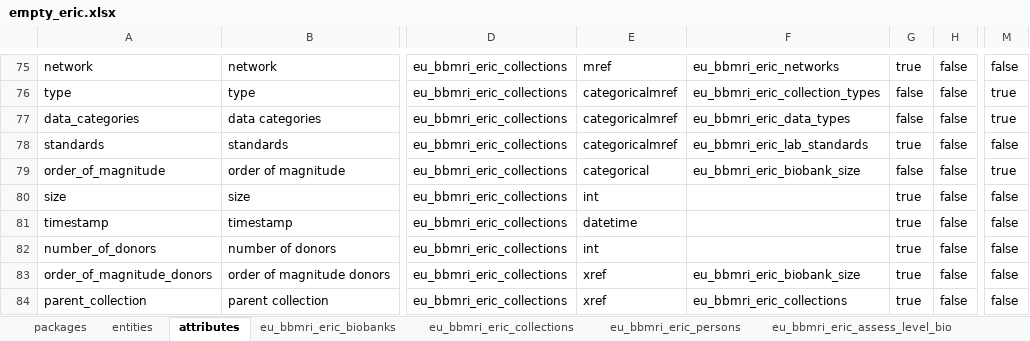
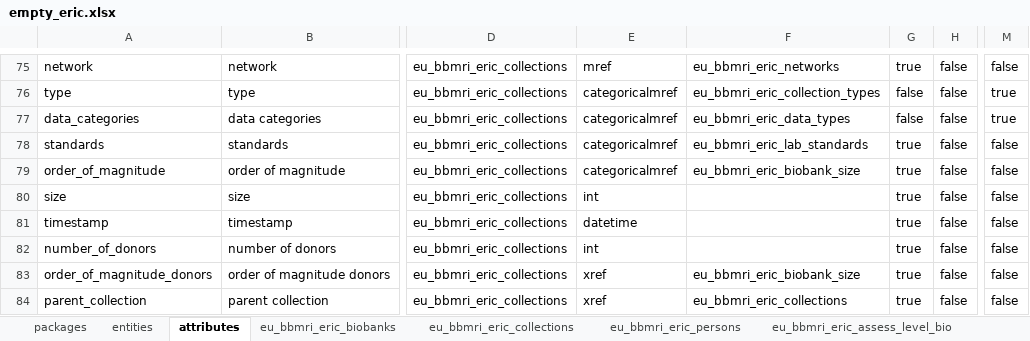
Before and after one commit to bibbox/app-rd-connect, an Excel workbook: empty_eric.xlsx, sheet attributes, drawn as a sheet; only a part is shown, gaps mark what is left out; values as stored, in another font and other column widths than the file's, no borders; the diff names each change by its address in the sheet, - before the commit and + after, or states it on an @@ line.

Commit message:
working attributes + template

```diff
--- a/empty_eric.xlsx (sheet attributes)
+++ b/empty_eric.xlsx (sheet attributes)
-E79: categorical
+E79: categoricalmref
-G79: false
+G79: true
-M79: true
+M79: false
```
Also changed, not shown: empty_eric_expanded.xlsx, 1 other file.
